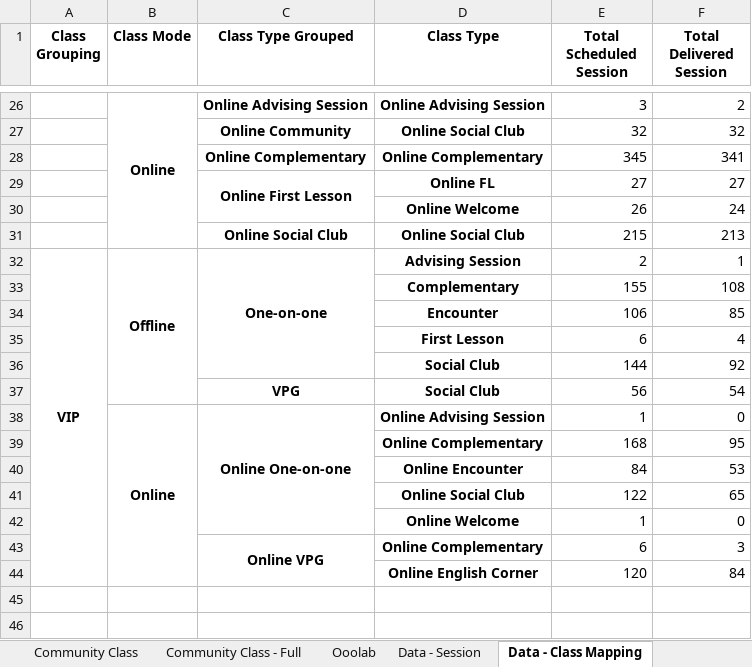
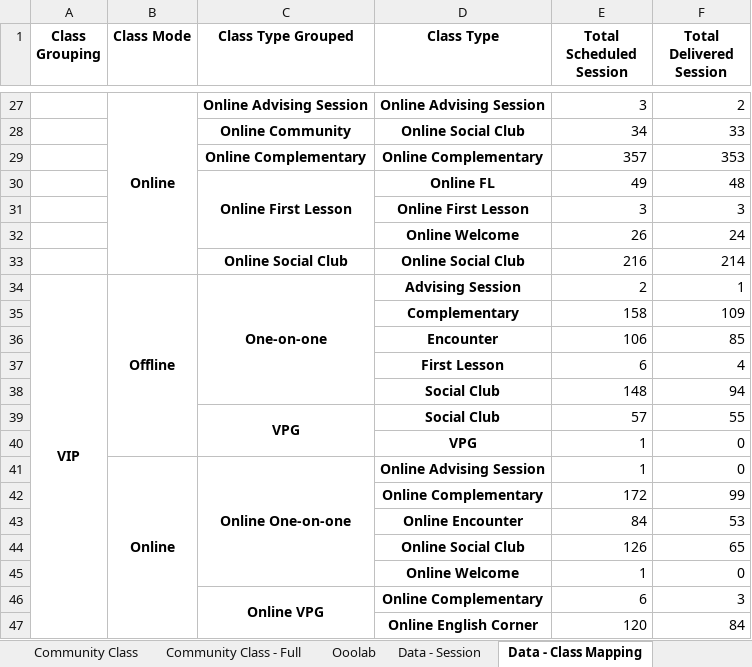
Before and after one commit to danjelito/wse-exp-manag-report, an Excel workbook: output/Experience Management Report (Source Code) - Dec 2023.xlsx, sheet Data - Class Mapping, drawn as a sheet; only a part is shown, gaps mark what is left out; values as stored, in another font and other column widths than the file's, no borders; removed rows and columns are numbered as before the commit, all else as after; the diff covers the shown part only; the diff names each change by its address in the sheet, - before the commit and + after, or states it on an @@ line.

```diff
--- a/output/Experience Management Report (Source Code) - Dec 2023.xlsx (sheet Data - Class Mapping)
+++ b/output/Experience Management Report (Source Code) - Dec 2023.xlsx (sheet Data - Class Mapping)
-E28 (Total Scheduled Session): 32
+E28 (Total Scheduled Session): 34
-F28 (Total Delivered Session): 32
+F28 (Total Delivered Session): 33
-E29 (Total Scheduled Session): 345
+E29 (Total Scheduled Session): 357
-F29 (Total Delivered Session): 341
+F29 (Total Delivered Session): 353
-E30 (Total Scheduled Session): 27
+E30 (Total Scheduled Session): 49
-F30 (Total Delivered Session): 27
+F30 (Total Delivered Session): 48
+row 31:  |  |  | Online First Lesson | 3 | 3
-E33 (Total Scheduled Session): 215
+E33 (Total Scheduled Session): 216
-F33 (Total Delivered Session): 213
+F33 (Total Delivered Session): 214
-row 33:  |  |  | Complementary | 155 | 108
+row 35:  |  |  | Complementary | 158 | 109
-row 36:  |  |  | Social Club | 144 | 92
-row 37:  |  | VPG | Social Club | 56 | 54
+row 38:  |  |  | Social Club | 148 | 94
+row 39:  |  | VPG | Social Club | 57 | 55
+row 40:  |  |  | VPG | 1 | 0
-row 39:  |  |  | Online Complementary | 168 | 95
+row 42:  |  |  | Online Complementary | 172 | 99
-E44 (Total Scheduled Session): 122
+E44 (Total Scheduled Session): 126
```
Also changed, not shown: 13 added rows, 12 removed rows and 17 edited cells elsewhere in this sheet, sheet Data - Session, sheet ET Utilization, sheet Class Session & Utilization, sheet Community Class - Full, sheet Community Class, 2 other files.
